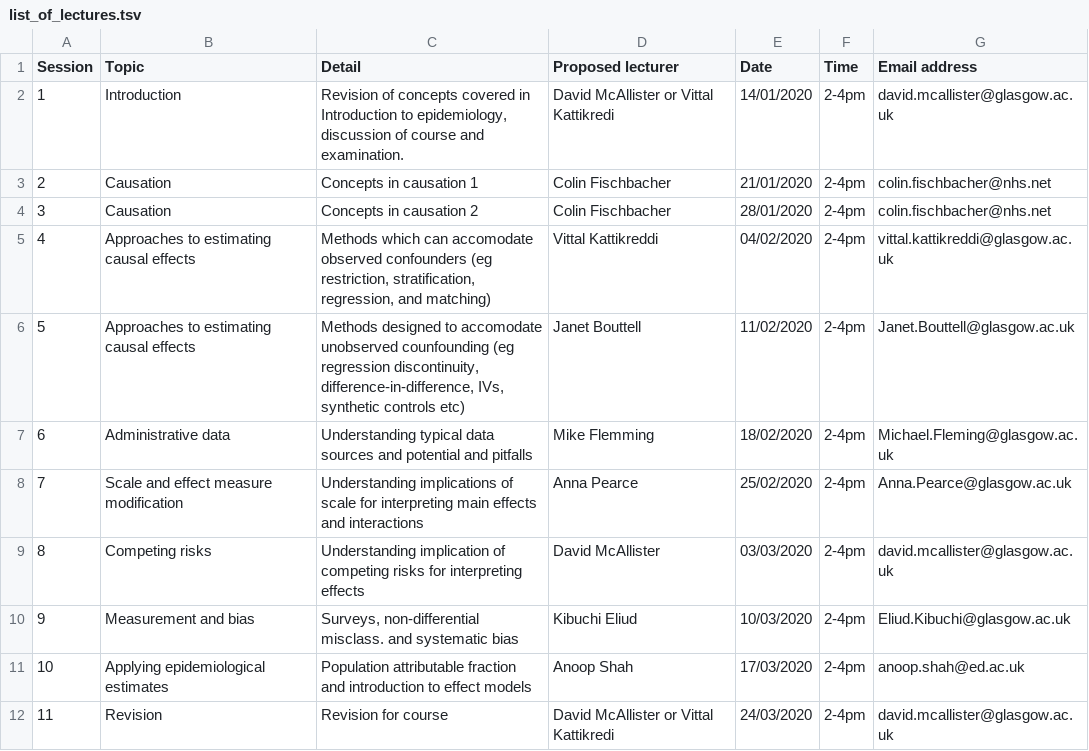
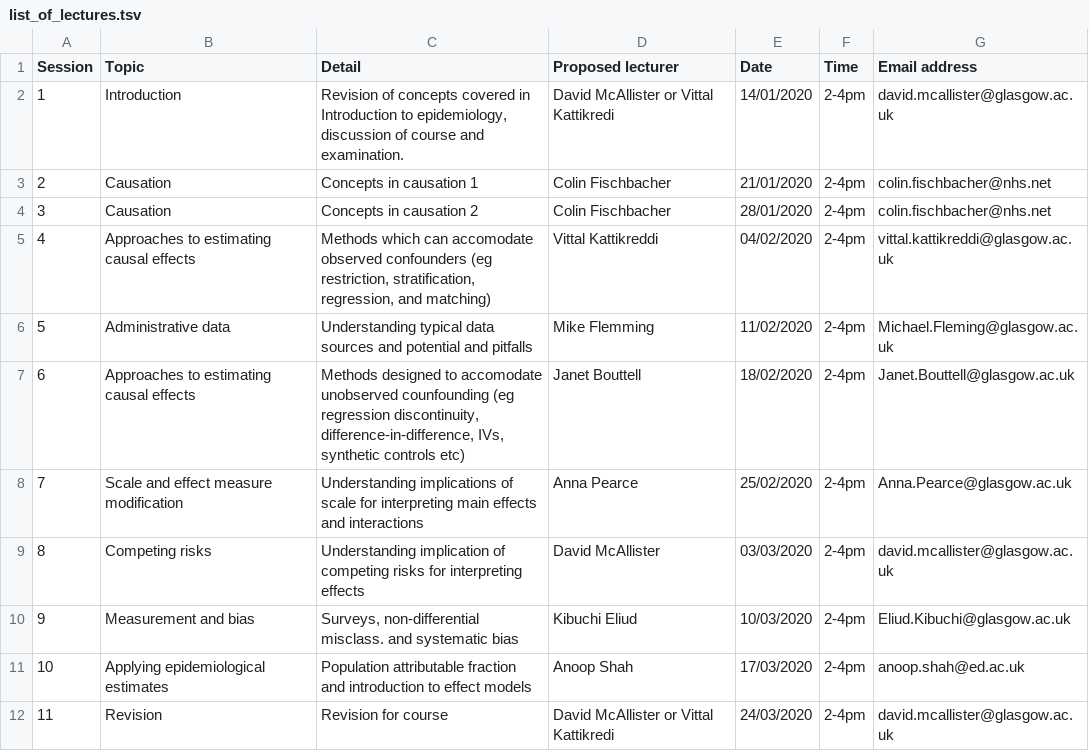
Before and after one commit to dmcalli2/Advanced_epidemiology_course, a TSV file: list_of_lectures.tsv, drawn as a sheet; removed rows and columns are numbered as before the commit, all else as after; the diff names each change by its address in the sheet, - before the commit and + after, or states it on an @@ line.

Commit message:
Swap dates

```diff
--- a/list_of_lectures.tsv
+++ b/list_of_lectures.tsv
-row 6: 5 | Approaches to estimating causal effects | Methods designed to accomodate unobserved counfounding (eg regression discontinuity, difference-in-difference, IVs, synthetic controls etc) | Janet Bouttell | 11/02/2020 | 2-4pm | Janet.Bouttell@glasgow.ac.uk
@@ column A (Session) renumbered in row 6 @@
-E6 (Date): 18/02/2020
+E6 (Date): 11/02/2020
+row 7: 6 | Approaches to estimating causal effects | Methods designed to accomodate unobserved counfounding (eg regression discontinuity, difference-in-difference, IVs, synthetic controls etc) | Janet Bouttell | 18/02/2020 | 2-4pm | Janet.Bouttell@glasgow.ac.uk
```
